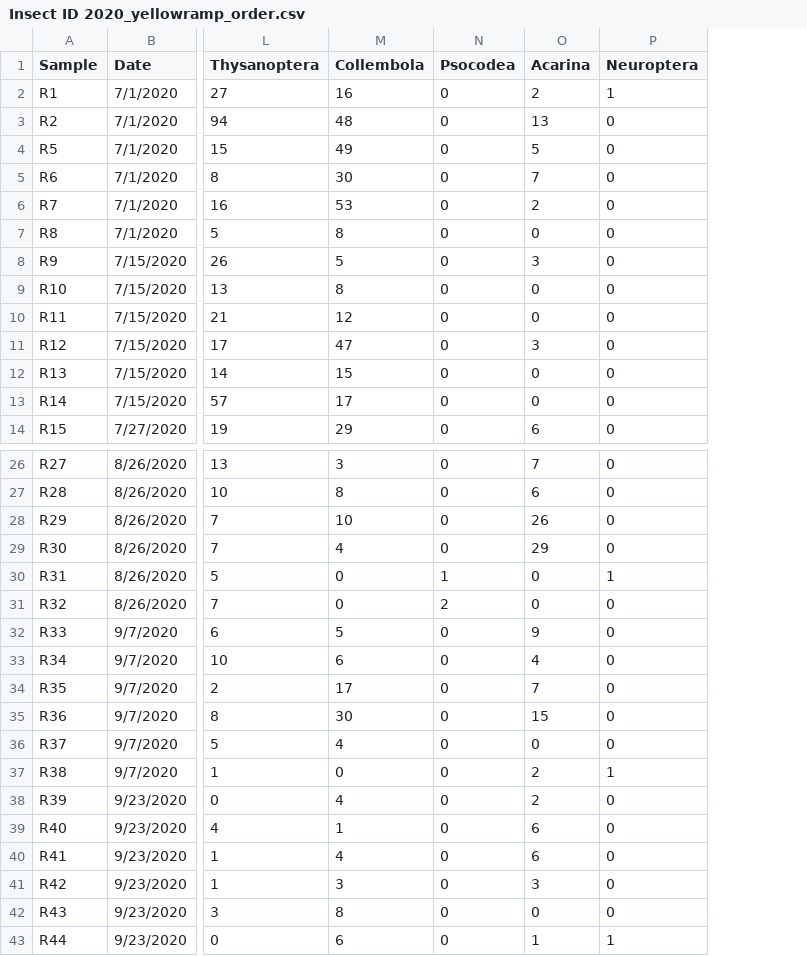
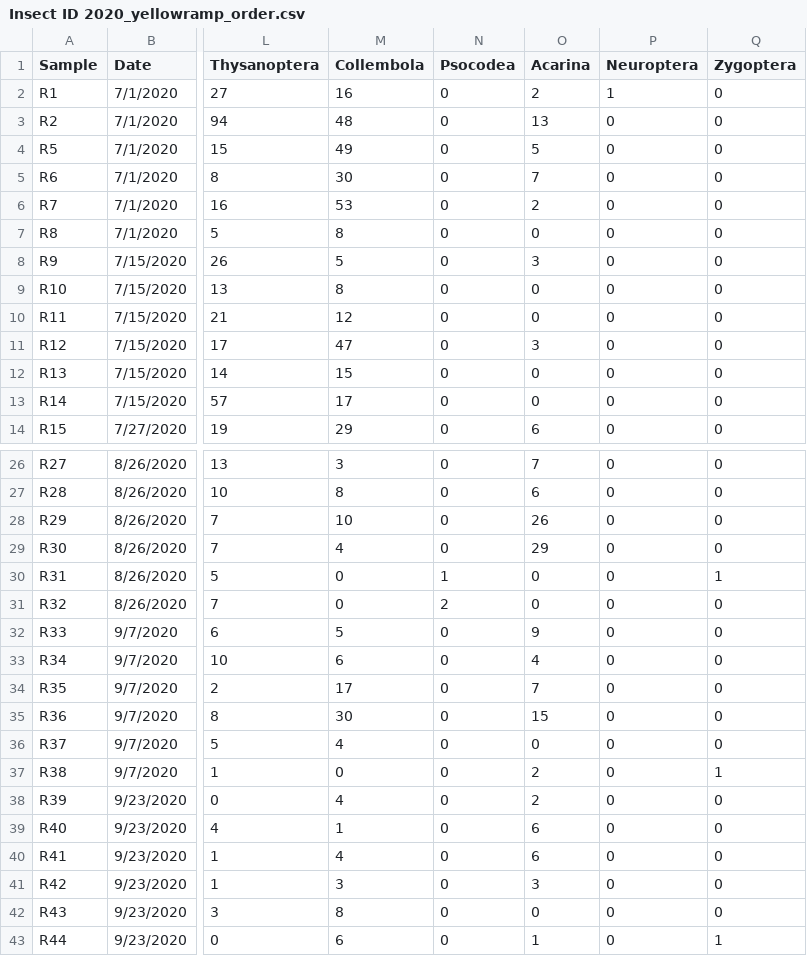
Before and after one commit to katiemmanning/jar_ramp_trap, a CSV file: Data/Insect ID 2020_yellowramp_order.csv, drawn as a sheet; only a part is shown, gaps mark what is left out; the diff names each change by its address in the sheet, - before the commit and + after, or states it on an @@ line.

```diff
--- a/Data/Insect ID 2020_yellowramp_order.csv
+++ b/Data/Insect ID 2020_yellowramp_order.csv
+column Q (Zygoptera), rows 2-14: all 0; rows 26-43: 0 | 0 | 0 | 0 | 1 | 0 | 0 | 0 | 0 | 0 | 0 | 1 | 0 | 0 | 0 | 0 | 0 | 1
-P30 (Neuroptera): 1
+P30 (Neuroptera): 0
-P37 (Neuroptera): 1
+P37 (Neuroptera): 0
-P43 (Neuroptera): 1
+P43 (Neuroptera): 0
```
Also changed, not shown: Data/Insect ID 2020_jarramp_order.csv, Data/Insect ID 2020_pitfall_order.csv, 2 other files.
